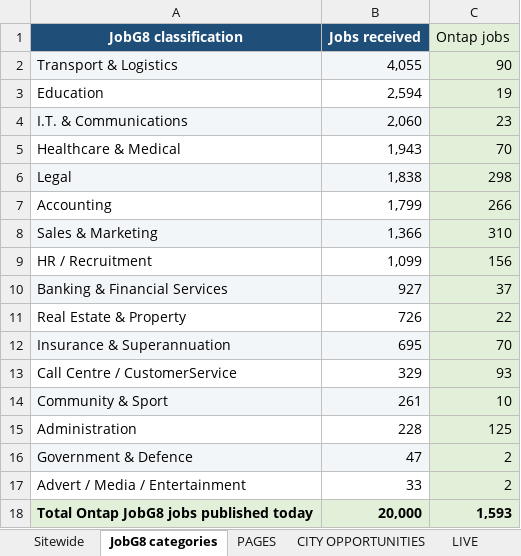
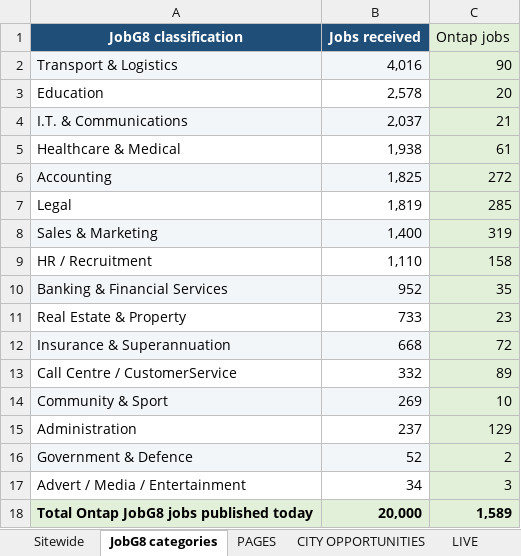
Before and after one commit to Jopa10/ontapjobsearch.com, an Excel workbook: pipeline/reports-daily/daily-region-overview.xlsx, sheet JobG8 categories, drawn as a sheet; values as stored, in another font and other column widths than the file's, no borders; removed rows and columns are numbered as before the commit, all else as after; the diff names each change by its address in the sheet, - before the commit and + after, or states it on an @@ line.

```diff
--- a/pipeline/reports-daily/daily-region-overview.xlsx (sheet JobG8 categories)
+++ b/pipeline/reports-daily/daily-region-overview.xlsx (sheet JobG8 categories)
-B2 (Jobs received): 4,055
+B2 (Jobs received): 4,016
-B3 (Jobs received): 2,594
+B3 (Jobs received): 2,578
-C3 (Ontap jobs): 19
+C3 (Ontap jobs): 20
-B4 (Jobs received): 2,060
+B4 (Jobs received): 2,037
-C4 (Ontap jobs): 23
+C4 (Ontap jobs): 21
-B5 (Jobs received): 1,943
+B5 (Jobs received): 1,938
-C5 (Ontap jobs): 70
+C5 (Ontap jobs): 61
-row 6: Legal | 1,838 | 298
-A6:B6 fill: none
+A6:B6 fill: #F3F6F9
-B6 (Jobs received): 1,799
+B6 (Jobs received): 1,825
-C6 (Ontap jobs): 266
+C6 (Ontap jobs): 272
+row 7: Legal | 1,819 | 285
-B8 (Jobs received): 1,366
+B8 (Jobs received): 1,400
-C8 (Ontap jobs): 310
+C8 (Ontap jobs): 319
-B9 (Jobs received): 1,099
+B9 (Jobs received): 1,110
-C9 (Ontap jobs): 156
+C9 (Ontap jobs): 158
-B10 (Jobs received): 927
+B10 (Jobs received): 952
-C10 (Ontap jobs): 37
+C10 (Ontap jobs): 35
-B11 (Jobs received): 726
+B11 (Jobs received): 733
-C11 (Ontap jobs): 22
+C11 (Ontap jobs): 23
-B12 (Jobs received): 695
+B12 (Jobs received): 668
-C12 (Ontap jobs): 70
+C12 (Ontap jobs): 72
-B13 (Jobs received): 329
+B13 (Jobs received): 332
-C13 (Ontap jobs): 93
+C13 (Ontap jobs): 89
-B14 (Jobs received): 261
+B14 (Jobs received): 269
-B15 (Jobs received): 228
+B15 (Jobs received): 237
-C15 (Ontap jobs): 125
+C15 (Ontap jobs): 129
-B16 (Jobs received): 47
+B16 (Jobs received): 52
-B17 (Jobs received): 33
+B17 (Jobs received): 34
-C17 (Ontap jobs): 2
+C17 (Ontap jobs): 3
-C18 (Ontap jobs): 1,593
+C18 (Ontap jobs): 1,589
```
Also changed, not shown: sheet NOT LIVE, 1 other file.
